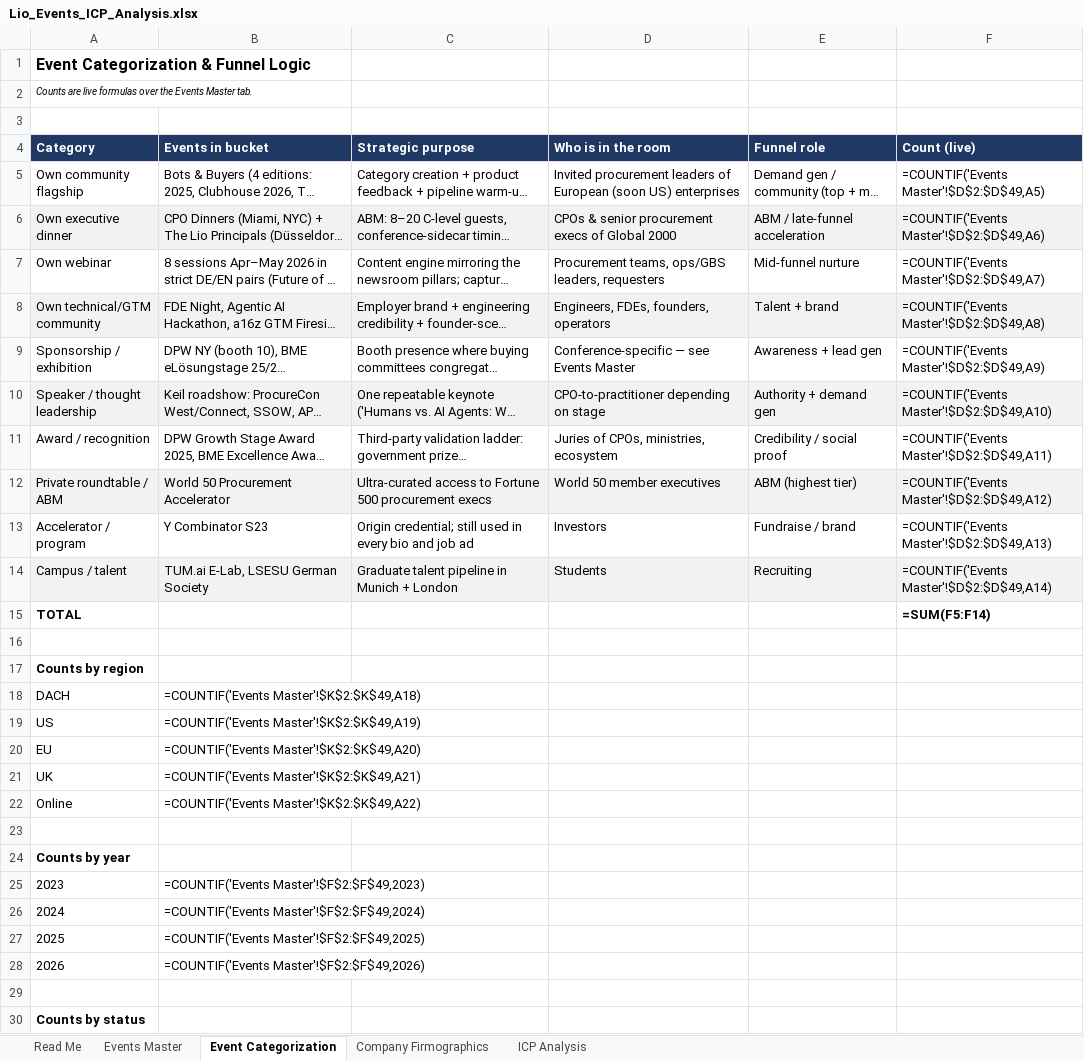
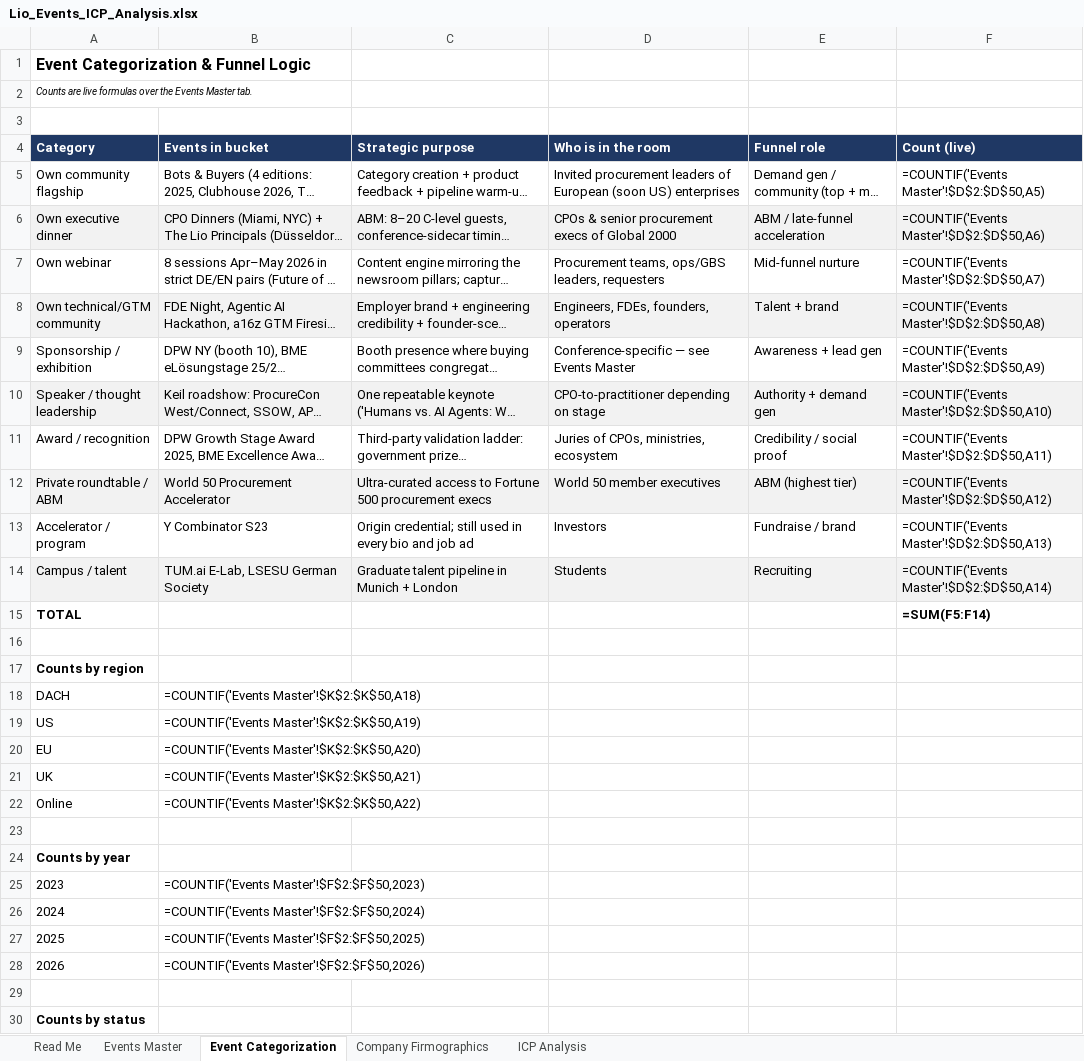
Before and after one commit to abirkhan792001-pixel/Lio-founders-associate-deck, an Excel workbook: Lio_Events_ICP_Analysis.xlsx, sheet Event Categorization, drawn as a sheet; only a part is shown; long unchanged cells end in …; values as stored, in another font and other column widths than the file's, no borders; formulas without a stored value are shown as written; the diff covers the shown part only; the diff names each change by its address in the sheet, - before the commit and + after, or states it on an @@ line.

```diff
--- a/Lio_Events_ICP_Analysis.xlsx (sheet Event Categorization)
+++ b/Lio_Events_ICP_Analysis.xlsx (sheet Event Categorization)
-F5 (Count (live)): =COUNTIF('Events Master'!$D$2:$D$49,A5)
+F5 (Count (live)): =COUNTIF('Events Master'!$D$2:$D$50,A5)
-F6 (Count (live)): =COUNTIF('Events Master'!$D$2:$D$49,A6)
+F6 (Count (live)): =COUNTIF('Events Master'!$D$2:$D$50,A6)
-F7 (Count (live)): =COUNTIF('Events Master'!$D$2:$D$49,A7)
+F7 (Count (live)): =COUNTIF('Events Master'!$D$2:$D$50,A7)
-F8 (Count (live)): =COUNTIF('Events Master'!$D$2:$D$49,A8)
+F8 (Count (live)): =COUNTIF('Events Master'!$D$2:$D$50,A8)
-F9 (Count (live)): =COUNTIF('Events Master'!$D$2:$D$49,A9)
+F9 (Count (live)): =COUNTIF('Events Master'!$D$2:$D$50,A9)
-F10 (Count (live)): =COUNTIF('Events Master'!$D$2:$D$49,A10)
+F10 (Count (live)): =COUNTIF('Events Master'!$D$2:$D$50,A10)
-F11 (Count (live)): =COUNTIF('Events Master'!$D$2:$D$49,A11)
+F11 (Count (live)): =COUNTIF('Events Master'!$D$2:$D$50,A11)
-F12 (Count (live)): =COUNTIF('Events Master'!$D$2:$D$49,A12)
+F12 (Count (live)): =COUNTIF('Events Master'!$D$2:$D$50,A12)
-F13 (Count (live)): =COUNTIF('Events Master'!$D$2:$D$49,A13)
+F13 (Count (live)): =COUNTIF('Events Master'!$D$2:$D$50,A13)
-F14 (Count (live)): =COUNTIF('Events Master'!$D$2:$D$49,A14)
+F14 (Count (live)): =COUNTIF('Events Master'!$D$2:$D$50,A14)
-B18 (Events in bucket): =COUNTIF('Events Master'!$K$2:$K$49,A18)
+B18 (Events in bucket): =COUNTIF('Events Master'!$K$2:$K$50,A18)
-B19 (Events in bucket): =COUNTIF('Events Master'!$K$2:$K$49,A19)
+B19 (Events in bucket): =COUNTIF('Events Master'!$K$2:$K$50,A19)
-B20 (Events in bucket): =COUNTIF('Events Master'!$K$2:$K$49,A20)
+B20 (Events in bucket): =COUNTIF('Events Master'!$K$2:$K$50,A20)
-B21 (Events in bucket): =COUNTIF('Events Master'!$K$2:$K$49,A21)
+B21 (Events in bucket): =COUNTIF('Events Master'!$K$2:$K$50,A21)
-B22 (Events in bucket): =COUNTIF('Events Master'!$K$2:$K$49,A22)
+B22 (Events in bucket): =COUNTIF('Events Master'!$K$2:$K$50,A22)
-B25 (Events in bucket): =COUNTIF('Events Master'!$F$2:$F$49,2023)
+B25 (Events in bucket): =COUNTIF('Events Master'!$F$2:$F$50,2023)
-B26 (Events in bucket): =COUNTIF('Events Master'!$F$2:$F$49,2024)
+B26 (Events in bucket): =COUNTIF('Events Master'!$F$2:$F$50,2024)
-B27 (Events in bucket): =COUNTIF('Events Master'!$F$2:$F$49,2025)
+B27 (Events in bucket): =COUNTIF('Events Master'!$F$2:$F$50,2025)
-B28 (Events in bucket): =COUNTIF('Events Master'!$F$2:$F$49,2026)
+B28 (Events in bucket): =COUNTIF('Events Master'!$F$2:$F$50,2026)
```
Also changed, not shown: 3 edited cells elsewhere in this sheet, sheet Events Master, sheet Read Me, 2 other files.
